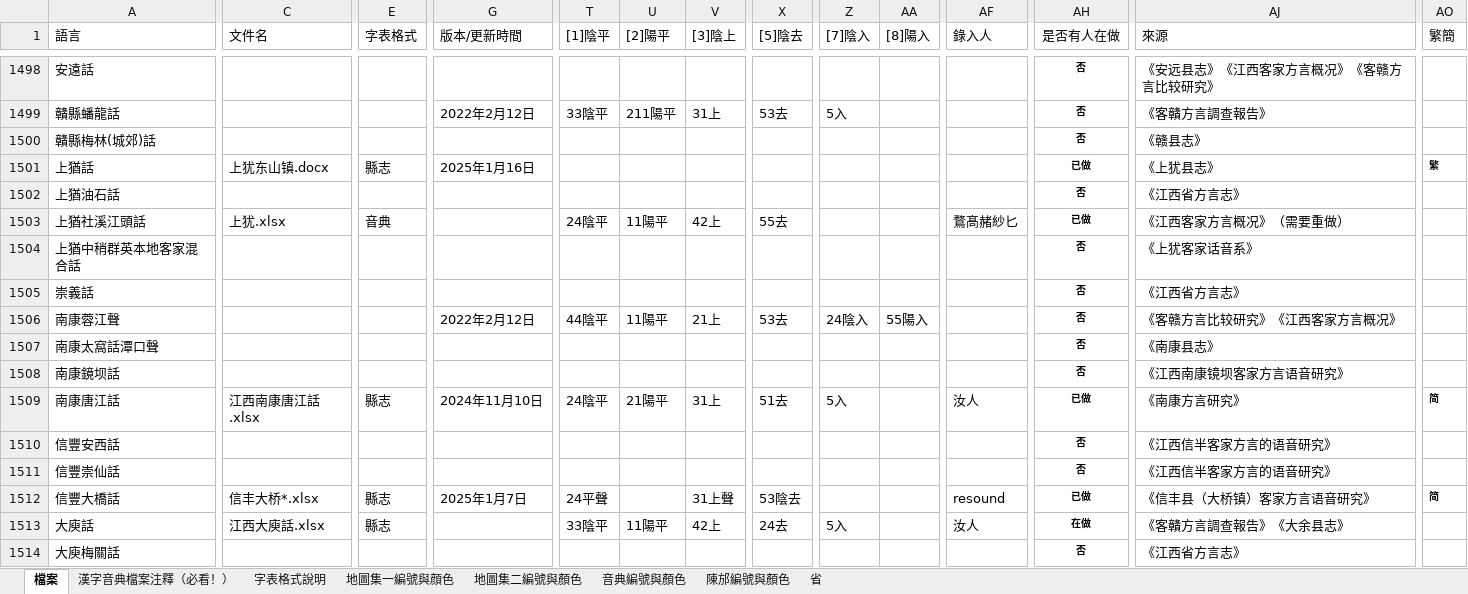
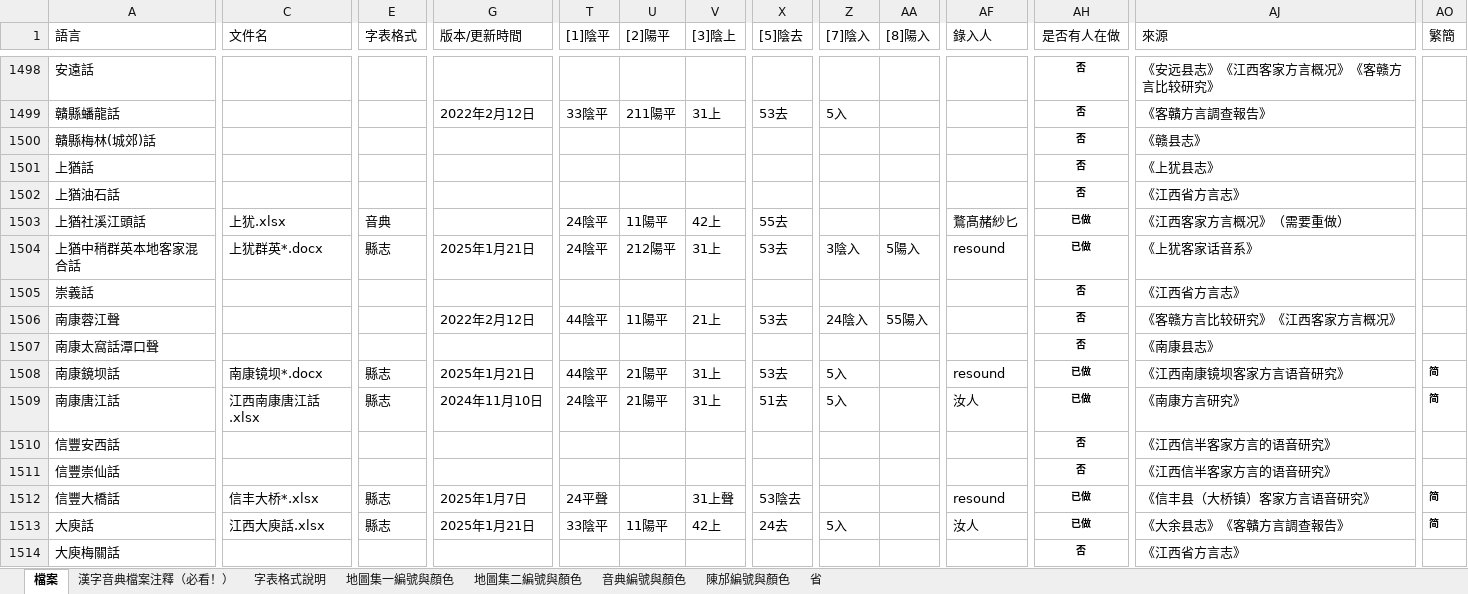
Before and after one commit to osfans/MCPDict, an Excel workbook: tools/漢字音典字表檔案（長期更新）.xlsx, sheet 檔案, drawn as a sheet; only a part is shown, gaps mark what is left out; values as stored, in another font and other column widths than the file's, no borders; the diff covers the shown part only; the diff names each change by its address in the sheet, - before the commit and + after, or states it on an @@ line.

```diff
--- a/tools/漢字音典字表檔案（長期更新）.xlsx (sheet 檔案)
+++ b/tools/漢字音典字表檔案（長期更新）.xlsx (sheet 檔案)
-C1501 (文件名): 上犹东山镇.docx
+C1501 (文件名): (empty)
-E1501 (字表格式): 縣志
+E1501 (字表格式): (empty)
-G1501 (版本/更新時間): 2025年1月16日
+G1501 (版本/更新時間): (empty)
-AH1501 (是否有人在做): 已做
+AH1501 (是否有人在做): 否
-AO1501 (繁簡): 繁
+AO1501 (繁簡): (empty)
-C1504 (文件名): (empty)
+C1504 (文件名): 上犹群英*.docx
-E1504 (字表格式): (empty)
+E1504 (字表格式): 縣志
-G1504 (版本/更新時間): (empty)
+G1504 (版本/更新時間): 2025年1月21日
-T1504 ([1]陰平): (empty)
+T1504 ([1]陰平): 24陰平
-U1504 ([2]陽平): (empty)
+U1504 ([2]陽平): 212陽平
-V1504 ([3]陰上): (empty)
+V1504 ([3]陰上): 31上
-X1504 ([5]陰去): (empty)
+X1504 ([5]陰去): 53去
-Z1504 ([7]陰入): (empty)
+Z1504 ([7]陰入): 3陰入
-AA1504 ([8]陽入): (empty)
+AA1504 ([8]陽入): 5陽入
-AF1504 (錄入人): (empty)
+AF1504 (錄入人): resound
-AH1504 (是否有人在做): 否
+AH1504 (是否有人在做): 已做
-C1508 (文件名): (empty)
+C1508 (文件名): 南康镜坝*.docx
-E1508 (字表格式): (empty)
+E1508 (字表格式): 縣志
-G1508 (版本/更新時間): (empty)
+G1508 (版本/更新時間): 2025年1月21日
-T1508 ([1]陰平): (empty)
+T1508 ([1]陰平): 44陰平
-U1508 ([2]陽平): (empty)
+U1508 ([2]陽平): 21陽平
-V1508 ([3]陰上): (empty)
+V1508 ([3]陰上): 31上
-X1508 ([5]陰去): (empty)
+X1508 ([5]陰去): 53去
-Z1508 ([7]陰入): (empty)
+Z1508 ([7]陰入): 5入
-AF1508 (錄入人): (empty)
+AF1508 (錄入人): resound
-AH1508 (是否有人在做): 否
+AH1508 (是否有人在做): 已做
-AO1508 (繁簡): (empty)
+AO1508 (繁簡): 简
-G1513 (版本/更新時間): (empty)
+G1513 (版本/更新時間): 2025年1月21日
-AH1513 (是否有人在做): 在做
+AH1513 (是否有人在做): 已做
-AJ1513 (來源): 《客贛方言調查報告》《大余县志》
+AJ1513 (來源): 《大余县志》《客贛方言調查報告》
-AO1513 (繁簡): (empty)
+AO1513 (繁簡): 简
```
Also changed, not shown: 3 added rows, 3 removed rows and 91 edited cells elsewhere in this sheet, 41 other files.
